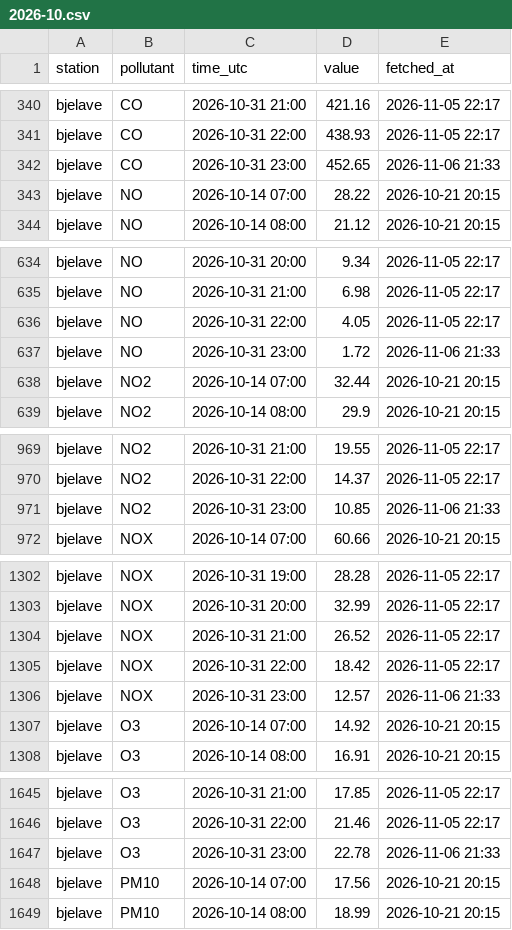
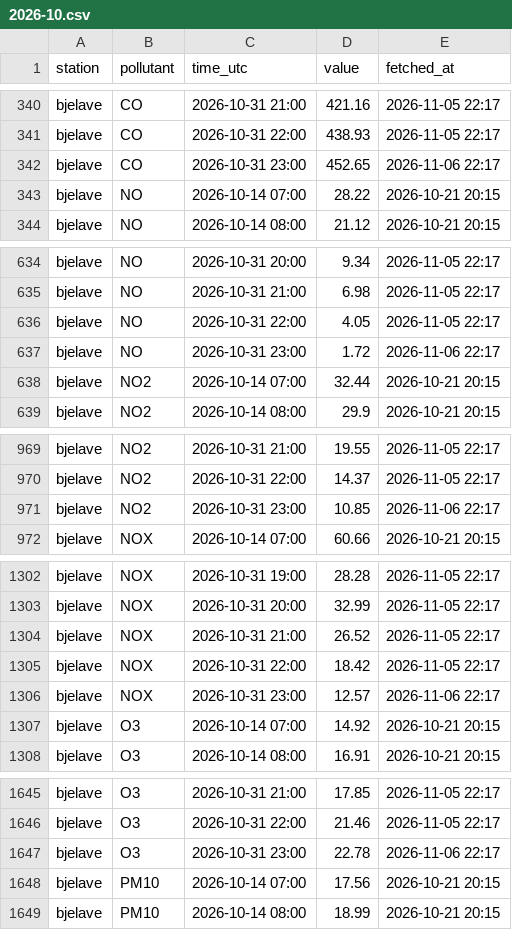
Before and after one commit to bbasic1/ZagadjenjeSA, a CSV file: data/fhmz/2026-10.csv, drawn as a sheet; only a part is shown, gaps mark what is left out; the diff covers the shown part only.

```diff
--- a/data/fhmz/2026-10.csv
+++ b/data/fhmz/2026-10.csv
@@ -341,3 +341,3 @@ bjelave,CO,2026-10-31 21:00,421.16,2026-11-05 22:17
 bjelave,CO,2026-10-31 22:00,438.93,2026-11-05 22:17
-bjelave,CO,2026-10-31 23:00,452.65,2026-11-06 21:33
+bjelave,CO,2026-10-31 23:00,452.65,2026-11-06 22:17
 bjelave,NO,2026-10-14 07:00,28.22,2026-10-21 20:15
@@ -636,3 +636,3 @@ bjelave,NO,2026-10-31 21:00,6.98,2026-11-05 22:17
 bjelave,NO,2026-10-31 22:00,4.05,2026-11-05 22:17
-bjelave,NO,2026-10-31 23:00,1.72,2026-11-06 21:33
+bjelave,NO,2026-10-31 23:00,1.72,2026-11-06 22:17
 bjelave,NO2,2026-10-14 07:00,32.44,2026-10-21 20:15
@@ -970,3 +970,3 @@ bjelave,NO2,2026-10-31 21:00,19.55,2026-11-05 22:17
 bjelave,NO2,2026-10-31 22:00,14.37,2026-11-05 22:17
-bjelave,NO2,2026-10-31 23:00,10.85,2026-11-06 21:33
+bjelave,NO2,2026-10-31 23:00,10.85,2026-11-06 22:17
 bjelave,NOX,2026-10-14 07:00,60.66,2026-10-21 20:15
@@ -1305,3 +1305,3 @@ bjelave,NOX,2026-10-31 21:00,26.52,2026-11-05 22:17
 bjelave,NOX,2026-10-31 22:00,18.42,2026-11-05 22:17
-bjelave,NOX,2026-10-31 23:00,12.57,2026-11-06 21:33
+bjelave,NOX,2026-10-31 23:00,12.57,2026-11-06 22:17
 bjelave,O3,2026-10-14 07:00,14.92,2026-10-21 20:15
@@ -1646,3 +1646,3 @@ bjelave,O3,2026-10-31 21:00,17.85,2026-11-05 22:17
 bjelave,O3,2026-10-31 22:00,21.46,2026-11-05 22:17
-bjelave,O3,2026-10-31 23:00,22.78,2026-11-06 21:33
+bjelave,O3,2026-10-31 23:00,22.78,2026-11-06 22:17
 bjelave,PM10,2026-10-14 07:00,17.56,2026-10-21 20:15
```
Also changed, not shown: 39 edited cells elsewhere in this file, data/fhmz/2026-11.csv.
